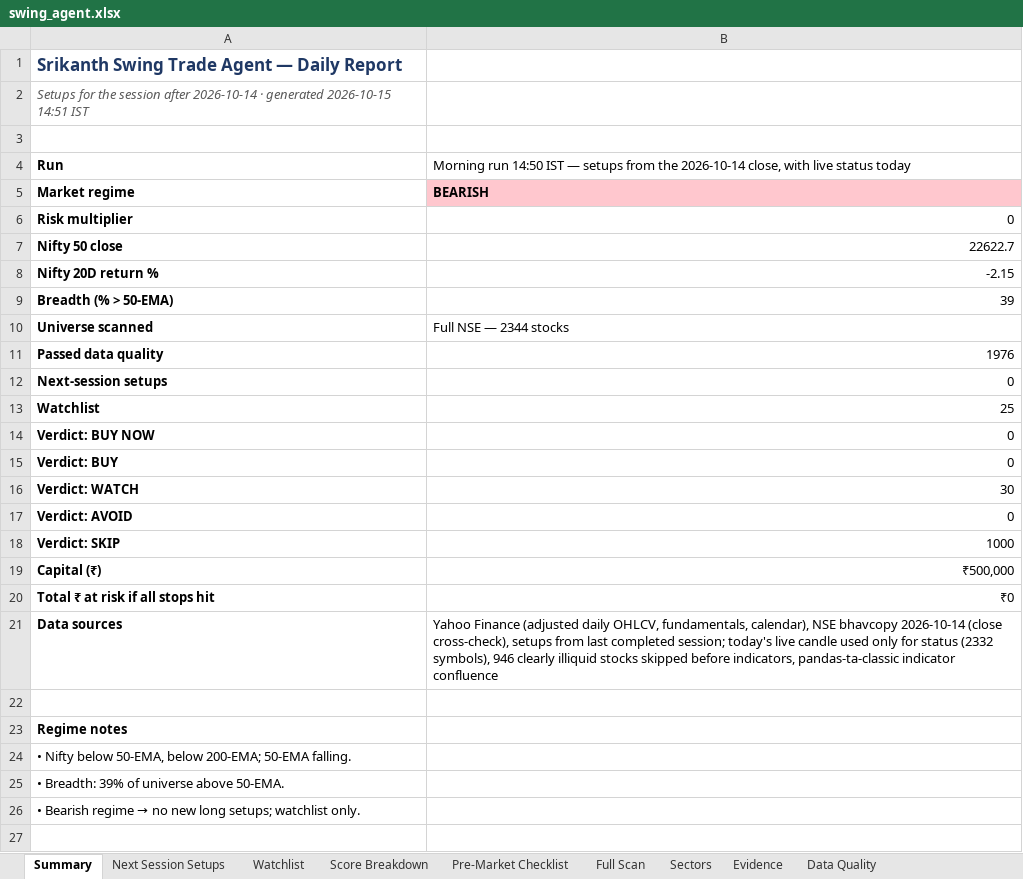
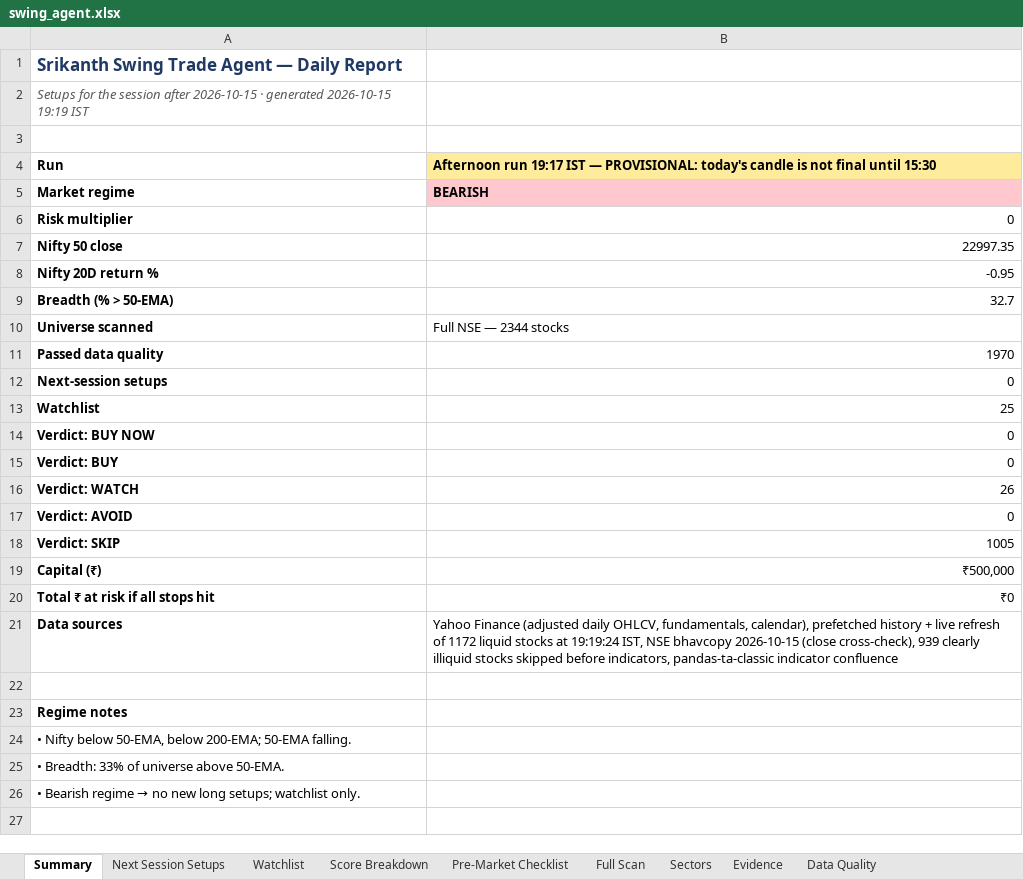
Before and after one commit to KGR1516/Srikanth-swing-trade-agent-fullnse-, an Excel workbook: data/output/swing_agent.xlsx, sheet Summary, drawn as a sheet; only a part is shown; values as stored, in another font and other column widths than the file's, no borders; the diff names each change by its address in the sheet, - before the commit and + after, or states it on an @@ line.

```diff
--- a/data/output/swing_agent.xlsx (sheet Summary)
+++ b/data/output/swing_agent.xlsx (sheet Summary)
-A2: …session after 2026-10-14 · generated 2026-10-15 14:51 IST
+A2: …session after 2026-10-15 · generated 2026-10-15 19:19 IST
-B4: Morning run 14:50 IST — setups from the 2026-10-14 close, with live status today
+B4: Afternoon run 19:17 IST — PROVISIONAL: today's candle is not final until 15:30
@@ B4 fill: none → #FFEB9C, bold: off → on @@
-B7: 22622.7
+B7: 22997.35
-B8: -2.15
+B8: -0.95
-B9: 39
+B9: 32.7
-B11: 1976
+B11: 1970
-B16: 30
+B16: 26
-B18: 1000
+B18: 1005
-B21: …fundamentals, calendar), NSE bhavcopy 2026-10-14 (close cross-check), setups from last completed session; today's live candle used only for status (2332 symbols), 946 clearly illiquid…
+B21: …fundamentals, calendar), prefetched history + live refresh of 1172 liquid stocks at 19:19:24 IST, NSE bhavcopy 2026-10-15 (close cross-check), 939 clearly illiquid…
-A25: • Breadth: 39% of universe above 50-EMA.
+A25: • Breadth: 33% of universe above 50-EMA.
```
Also changed, not shown: sheet Full Scan, sheet Evidence, sheet Data Quality, sheet Score Breakdown, sheet Watchlist, sheet Sectors, 4 other files.
